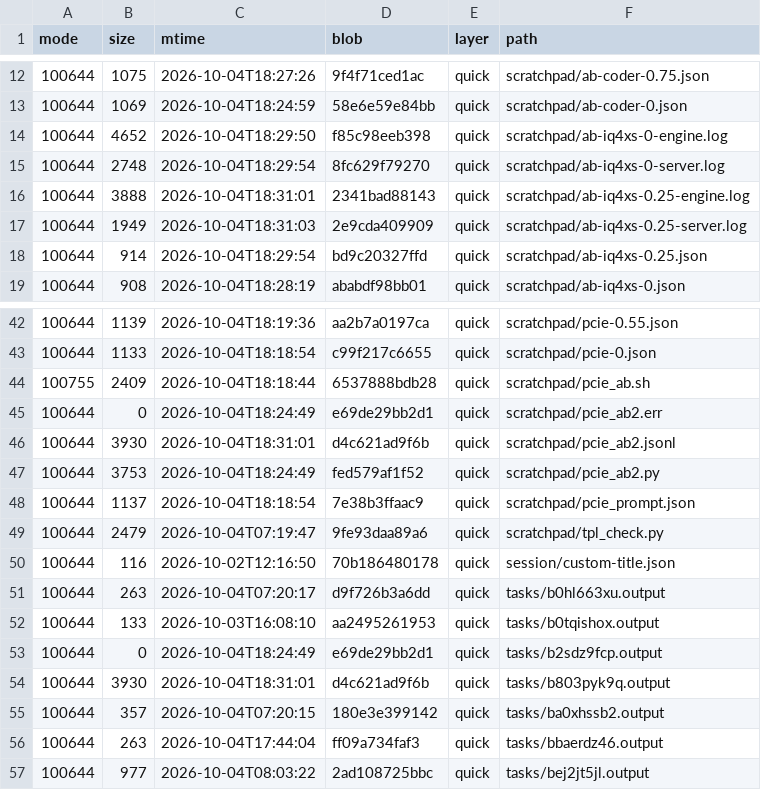
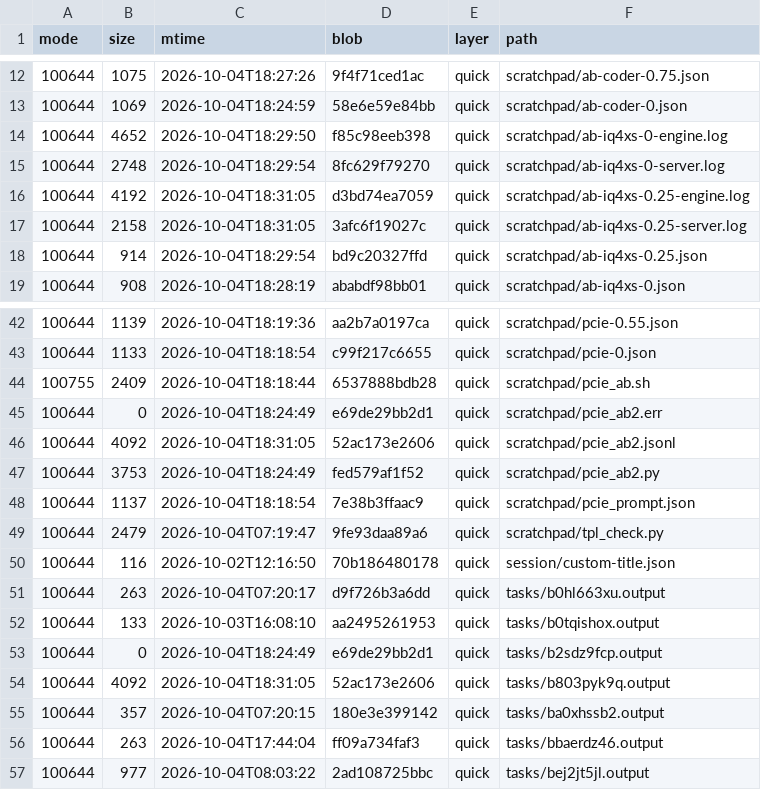
Before and after one commit to luweigen/Strata, a TSV file: _traj/work/fdd68fb3-d304-40df-b17b-5a7d3f2afd46/MANIFEST.tsv, drawn as a sheet; only a part is shown, gaps mark what is left out.

```diff
--- a/_traj/work/fdd68fb3-d304-40df-b17b-5a7d3f2afd46/MANIFEST.tsv
+++ b/_traj/work/fdd68fb3-d304-40df-b17b-5a7d3f2afd46/MANIFEST.tsv
@@ -15,4 +15,4 @@ mode	size	mtime	blob	layer	path
 100644	2748	2026-10-04T18:29:54	8fc629f79270	quick	scratchpad/ab-iq4xs-0-server.log
-100644	3888	2026-10-04T18:31:01	2341bad88143	quick	scratchpad/ab-iq4xs-0.25-engine.log
-100644	1949	2026-10-04T18:31:03	2e9cda409909	quick	scratchpad/ab-iq4xs-0.25-server.log
+100644	4192	2026-10-04T18:31:05	d3bd74ea7059	quick	scratchpad/ab-iq4xs-0.25-engine.log
+100644	2158	2026-10-04T18:31:05	3afc6f19027c	quick	scratchpad/ab-iq4xs-0.25-server.log
 100644	914	2026-10-04T18:29:54	bd9c20327ffd	quick	scratchpad/ab-iq4xs-0.25.json
@@ -45,3 +45,3 @@ mode	size	mtime	blob	layer	path
 100644	0	2026-10-04T18:24:49	e69de29bb2d1	quick	scratchpad/pcie_ab2.err
-100644	3930	2026-10-04T18:31:01	d4c621ad9f6b	quick	scratchpad/pcie_ab2.jsonl
+100644	4092	2026-10-04T18:31:05	52ac173e2606	quick	scratchpad/pcie_ab2.jsonl
 100644	3753	2026-10-04T18:24:49	fed579af1f52	quick	scratchpad/pcie_ab2.py
@@ -53,3 +53,3 @@ mode	size	mtime	blob	layer	path
 100644	0	2026-10-04T18:24:49	e69de29bb2d1	quick	tasks/b2sdz9fcp.output
-100644	3930	2026-10-04T18:31:01	d4c621ad9f6b	quick	tasks/b803pyk9q.output
+100644	4092	2026-10-04T18:31:05	52ac173e2606	quick	tasks/b803pyk9q.output
 100644	357	2026-10-04T07:20:15	180e3e399142	quick	tasks/ba0xhssb2.output
```
Also changed, not shown: _traj/INDEX.tsv, 3 other files.
